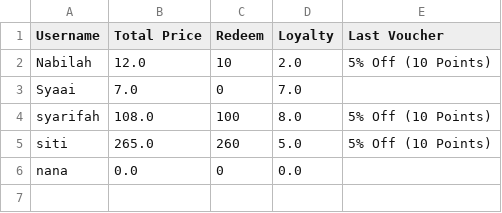
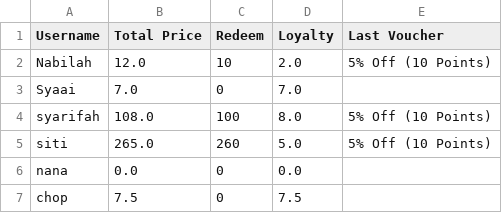
Before and after one commit to Syarifah133/DataVisualization, a CSV file: Cafe/loyalty_points.csv, drawn as a sheet.

```diff
--- a/Cafe/loyalty_points.csv
+++ b/Cafe/loyalty_points.csv
@@ -6 +6,2 @@ siti,265.0,260,5.0,5% Off (10 Points)
 nana,0.0,0,0.0,
+chop,7.5,0,7.5,
```
Also changed, not shown: Cafe/feedback.csv, Cafe/orders.csv, 9 other files.
